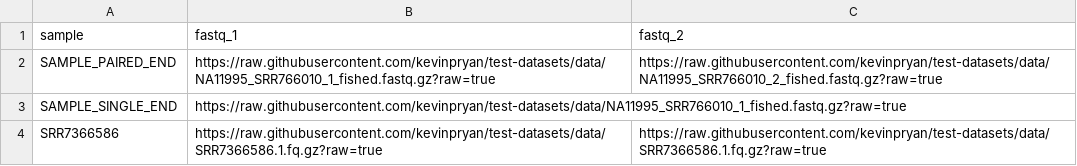
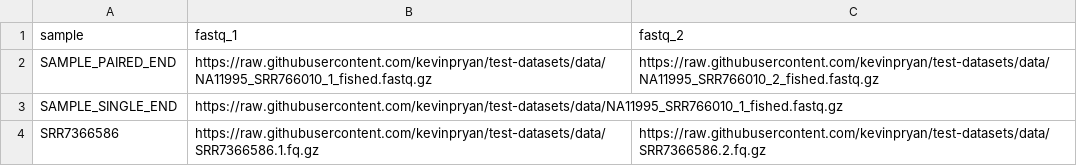
Before and after one commit to kevinpryan/test-datasets, a CSV file: data/samplesheet-hlatyping-gh.csv, drawn as a sheet.

Commit message:
remove spaces and raw=true from samplesheet

```diff
--- a/data/samplesheet-hlatyping-gh.csv
+++ b/data/samplesheet-hlatyping-gh.csv
@@ -1,4 +1,4 @@
 sample,fastq_1,fastq_2
-SAMPLE_PAIRED_END,https://raw.githubusercontent.com/kevinpryan/test-datasets/data/NA11995_SRR766010_1_fished.fastq.gz?raw=true,https://raw.githubusercontent.com/kevinpryan/test-datasets/data/NA11995_SRR766010_2_fished.fastq.gz?raw=true
-SAMPLE_SINGLE_END,https://raw.githubusercontent.com/kevinpryan/test-datasets/data/NA11995_SRR766010_1_fished.fastq.gz?raw=true,
-SRR7366586,https://raw.githubusercontent.com/kevinpryan/test-datasets/data/SRR7366586.1.fq.gz?raw=true,https://raw.githubusercontent.com/kevinpryan/test-datasets/data/SRR7366586.1.fq.gz?raw=true
+SAMPLE_PAIRED_END,https://raw.githubusercontent.com/kevinpryan/test-datasets/data/NA11995_SRR766010_1_fished.fastq.gz,https://raw.githubusercontent.com/kevinpryan/test-datasets/data/NA11995_SRR766010_2_fished.fastq.gz
+SAMPLE_SINGLE_END,https://raw.githubusercontent.com/kevinpryan/test-datasets/data/NA11995_SRR766010_1_fished.fastq.gz,
+SRR7366586,https://raw.githubusercontent.com/kevinpryan/test-datasets/data/SRR7366586.1.fq.gz,https://raw.githubusercontent.com/kevinpryan/test-datasets/data/SRR7366586.2.fq.gz
```
